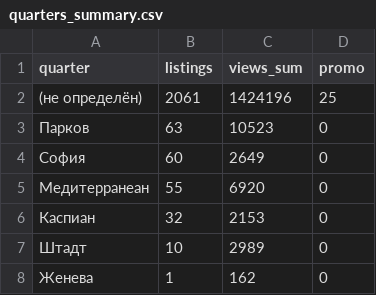
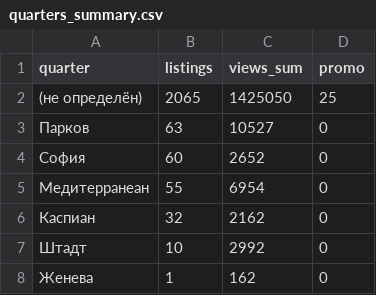
Before and after one commit to antonina-katlinskaya/realt-collector, a CSV file: data/analytics/quarters_summary.csv, drawn as a sheet.

```diff
--- a/data/analytics/quarters_summary.csv
+++ b/data/analytics/quarters_summary.csv
@@ -1,8 +1,8 @@
 quarter,listings,views_sum,promo
-(не определён),2061,1424196,25
-Парков,63,10523,0
-София,60,2649,0
-Медитерранеан,55,6920,0
-Каспиан,32,2153,0
-Штадт,10,2989,0
+(не определён),2065,1425050,25
+Парков,63,10527,0
+София,60,2652,0
+Медитерранеан,55,6954,0
+Каспиан,32,2162,0
+Штадт,10,2992,0
 Женева,1,162,0
```
Also changed, not shown: data/analytics/agents_summary.csv, data/analytics/appeared.csv, 15 other files.
